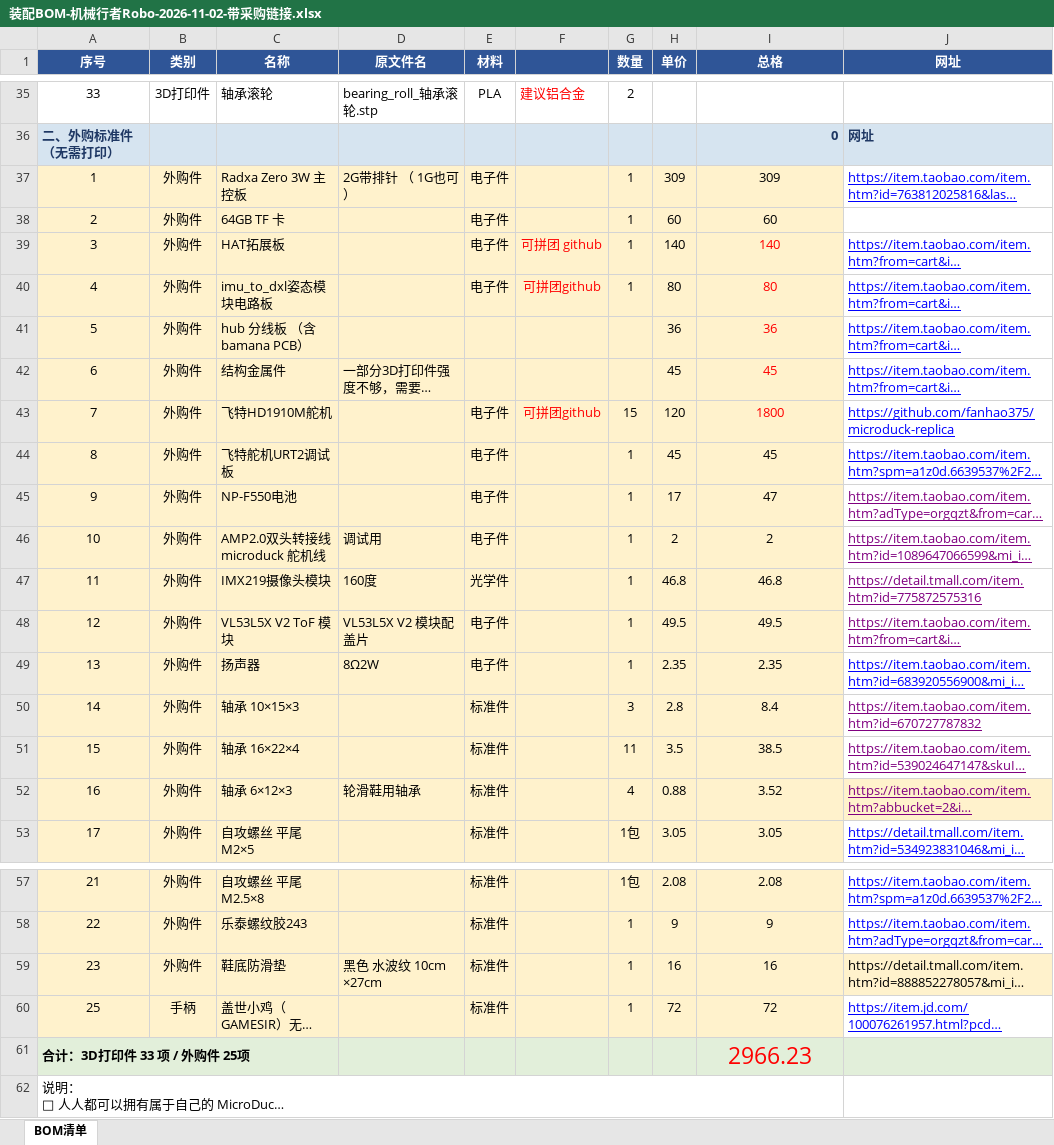
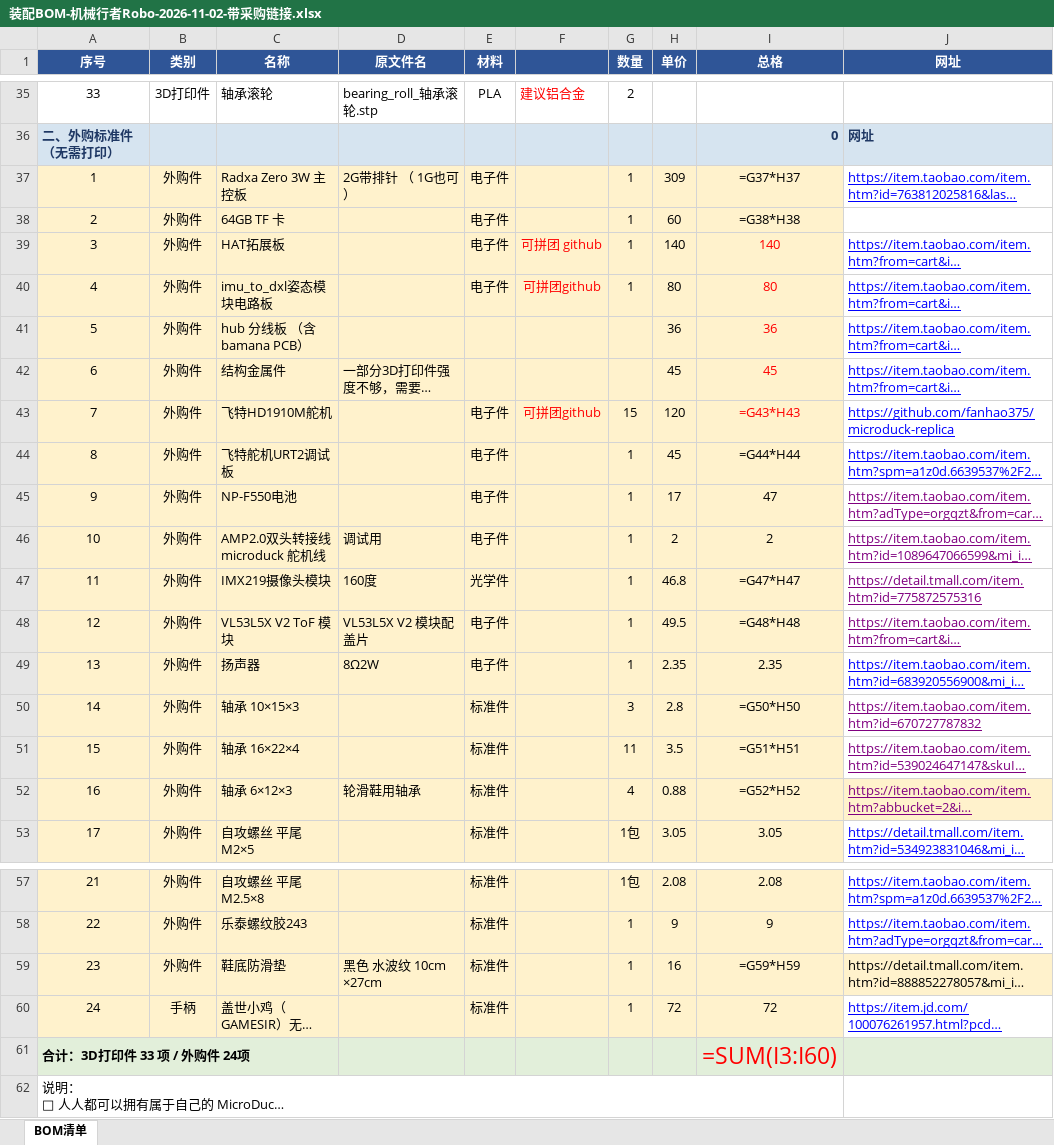
Before and after one commit to fanhao375/microduck-replica-cad, an Excel workbook: BOM/装配BOM-机械行者Robo-2026-11-02-带采购链接.xlsx, sheet BOM清单, drawn as a sheet; only a part is shown, gaps mark what is left out; long unchanged cells end in …; values as stored, in another font and other column widths than the file's, no borders; formulas without a stored value are shown as written; removed rows and columns are numbered as before the commit, all else as after; the diff names each change by its address in the sheet, - before the commit and + after, or states it on an @@ line.

```diff
--- a/BOM/装配BOM-机械行者Robo-2026-11-02-带采购链接.xlsx (sheet BOM清单)
+++ b/BOM/装配BOM-机械行者Robo-2026-11-02-带采购链接.xlsx (sheet BOM清单)
-I37 (总格): 309
+I37 (总格): =G37*H37
-I38 (总格): 60
+I38 (总格): =G38*H38
-I43 (总格): 1800
+I43 (总格): =G43*H43
-I44 (总格): 45
+I44 (总格): =G44*H44
-I47 (总格): 46.8
+I47 (总格): =G47*H47
-I48 (总格): 49.5
+I48 (总格): =G48*H48
-I50 (总格): 8.4
+I50 (总格): =G50*H50
-I51 (总格): 38.5
+I51 (总格): =G51*H51
-I52 (总格): 3.52
+I52 (总格): =G52*H52
-I59 (总格): 16
+I59 (总格): =G59*H59
-A60 (序号): 25
+A60 (序号): 24
-row 61: 合计：3D打印件 33 项 / 外购件 25项 |  |  |  |  |  |  |  | 2966.23
+row 61: 合计：3D打印件 33 项 / 外购件 24项 |  |  |  |  |  |  |  | =SUM(I3:I60)
```
Also changed, not shown: 3 other files.
